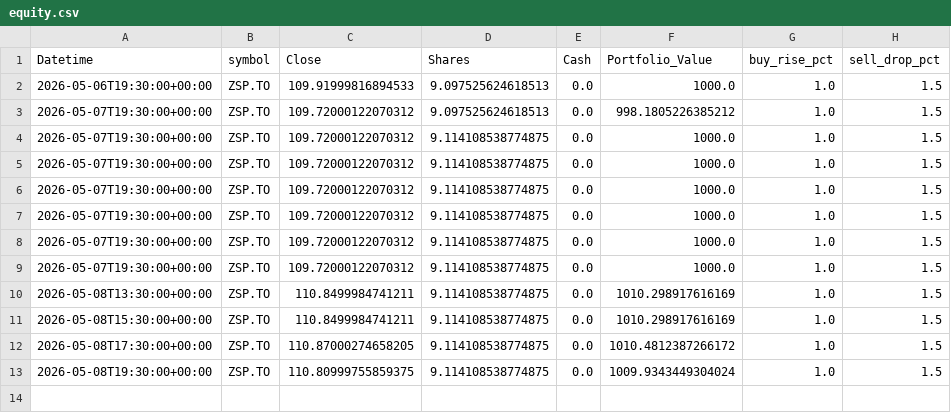
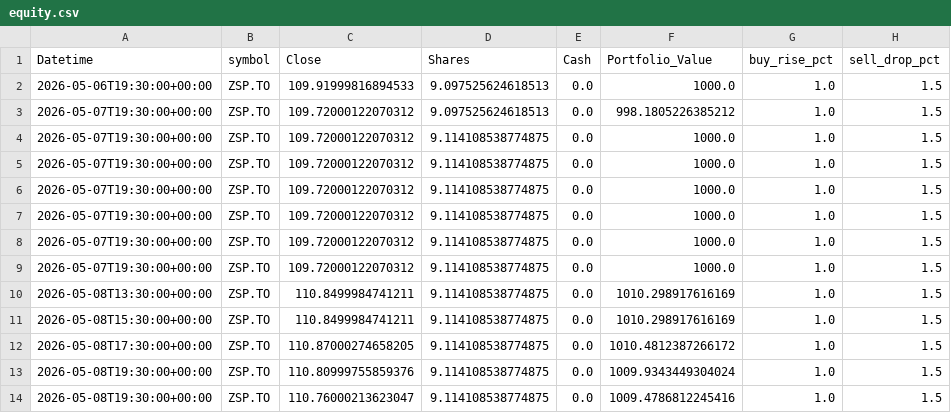
Before and after one commit to phungthien97/autonomous-trade-alerts, a CSV file: state/equity.csv, drawn as a sheet.

```diff
--- a/state/equity.csv
+++ b/state/equity.csv
@@ -12,2 +12,3 @@ Datetime,symbol,Close,Shares,Cash,Portfolio_Value,buy_rise_pct,sell_drop_pct
 2026-05-08T17:30:00+00:00,ZSP.TO,110.87000274658205,9.114108538774875,0.0,1010.4812387266172,1.0,1.5
-2026-05-08T19:30:00+00:00,ZSP.TO,110.80999755859375,9.114108538774875,0.0,1009.9343449304024,1.0,1.5
+2026-05-08T19:30:00+00:00,ZSP.TO,110.80999755859376,9.114108538774875,0.0,1009.9343449304024,1.0,1.5
+2026-05-08T19:30:00+00:00,ZSP.TO,110.76000213623047,9.114108538774875,0.0,1009.4786812245416,1.0,1.5
```
Also changed, not shown: 1 other file.
